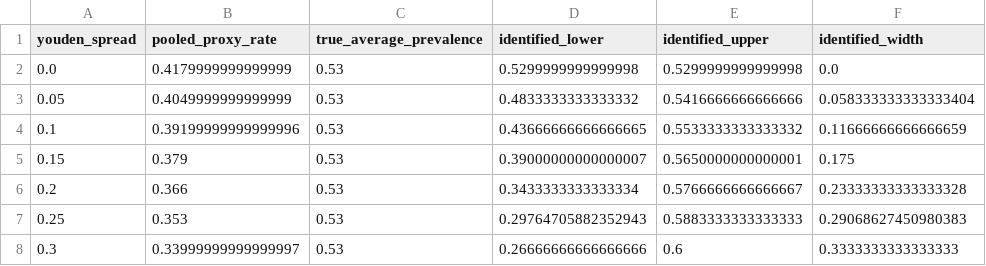
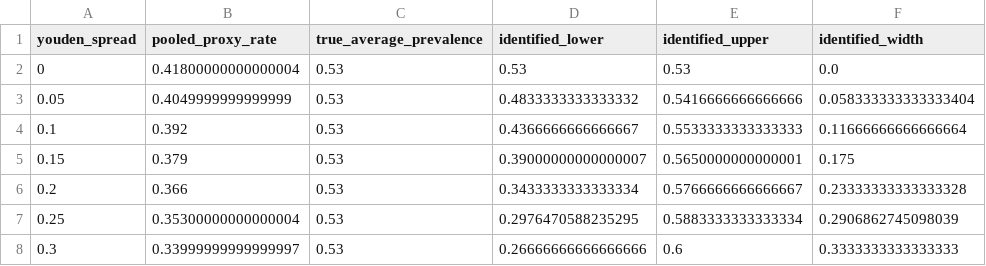
Before and after one commit to MahsaKeikha/consciousness-measurement-science, a CSV file: results/v12_v13_multisite_identification.csv, drawn as a sheet.

Commit message:
Regenerate exact V12-V13 result record

```diff
--- a/results/v12_v13_multisite_identification.csv
+++ b/results/v12_v13_multisite_identification.csv
@@ -1,8 +1,8 @@
 youden_spread,pooled_proxy_rate,true_average_prevalence,identified_lower,identified_upper,identified_width
-0.0,0.4179999999999999,0.53,0.5299999999999998,0.5299999999999998,0.0
+0,0.41800000000000004,0.53,0.53,0.53,0.0
 0.05,0.4049999999999999,0.53,0.4833333333333332,0.5416666666666666,0.058333333333333404
-0.1,0.39199999999999996,0.53,0.43666666666666665,0.5533333333333332,0.11666666666666659
+0.1,0.392,0.53,0.4366666666666667,0.5533333333333333,0.11666666666666664
 0.15,0.379,0.53,0.39000000000000007,0.5650000000000001,0.175
 0.2,0.366,0.53,0.3433333333333334,0.5766666666666667,0.23333333333333328
-0.25,0.353,0.53,0.29764705882352943,0.5883333333333333,0.29068627450980383
+0.25,0.35300000000000004,0.53,0.2976470588235295,0.5883333333333334,0.2906862745098039
 0.3,0.33999999999999997,0.53,0.26666666666666666,0.6,0.3333333333333333
```
